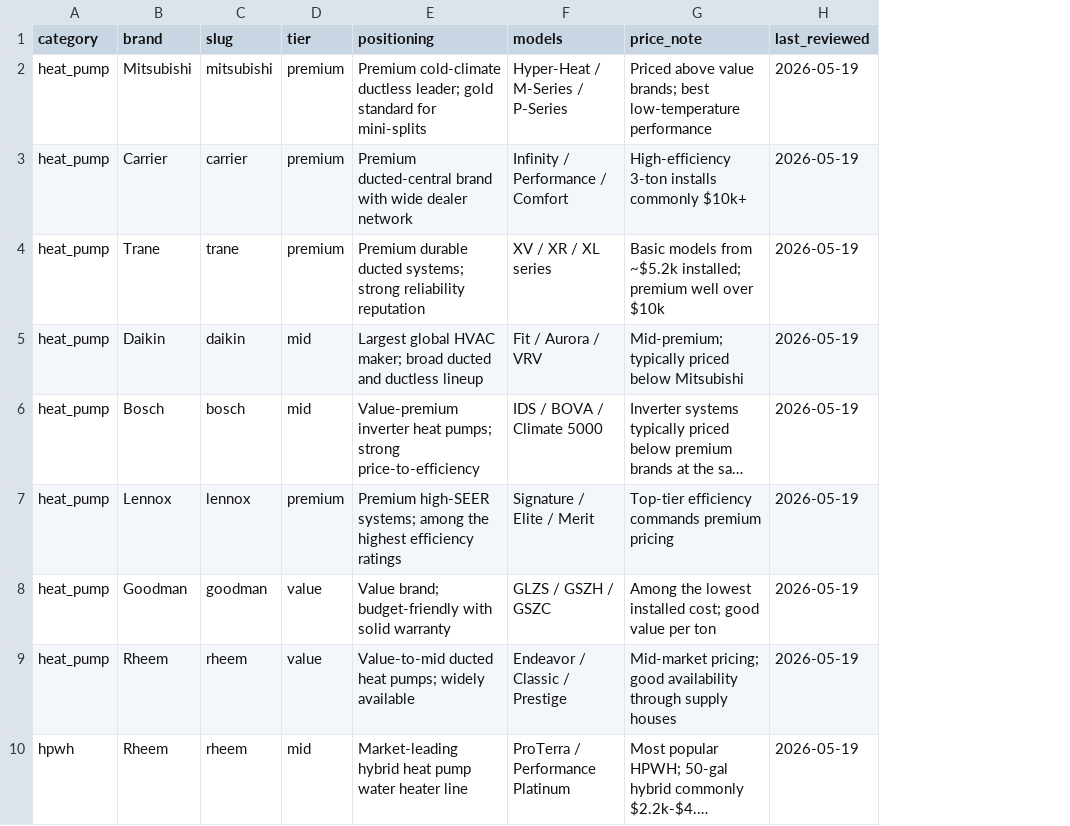
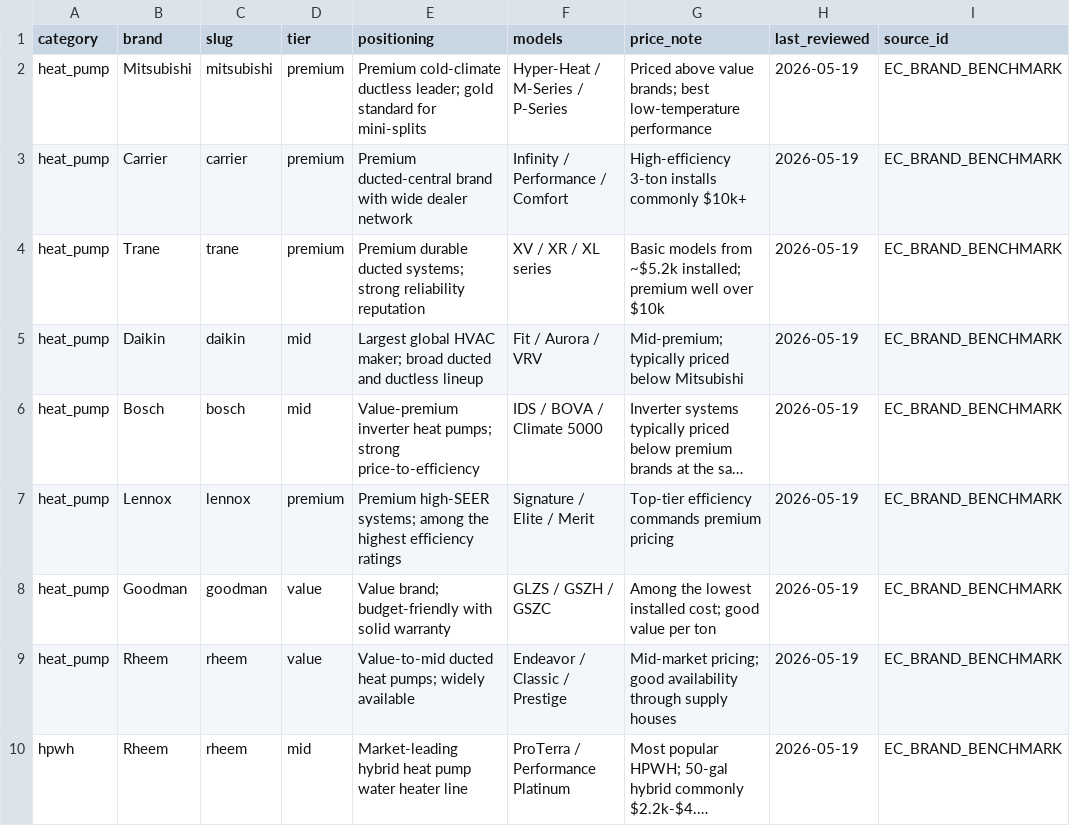
Before and after one commit to mlanon7/Electrifycost, a CSV file: data/csv/brand-profiles.csv, drawn as a sheet; only a part is shown; long unchanged cells end in …; the diff names each change by its address in the sheet, - before the commit and + after, or states it on an @@ line.

```diff
--- a/data/csv/brand-profiles.csv
+++ b/data/csv/brand-profiles.csv
+column I (source_id), rows 2-10: all EC_BRAND_BENCHMARK
```
Also changed, not shown: 10 other files.
